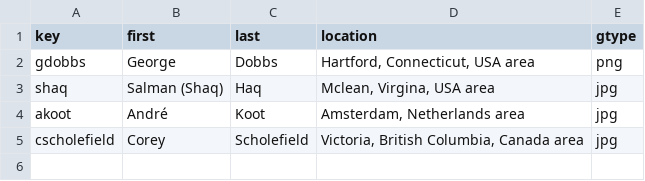
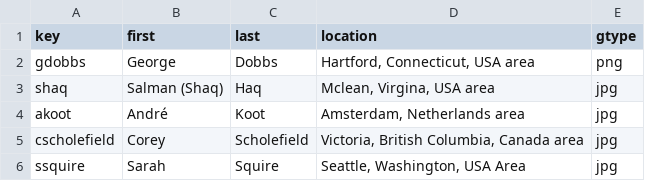
Before and after one commit to IDPros/anno-biblio, a CSV file: contributors.csv, drawn as a sheet; the diff names each change by its address in the sheet, - before the commit and + after, or states it on an @@ line.

```diff
--- a/contributors.csv
+++ b/contributors.csv
+row 6: ssquire | Sarah | Squire | Seattle, Washington, USA Area | jpg
```
Also changed, not shown: contrib-cites.csv, 3 other files.
